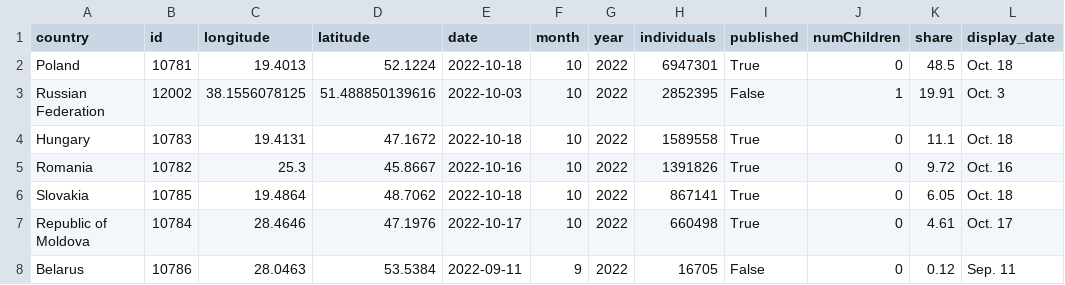
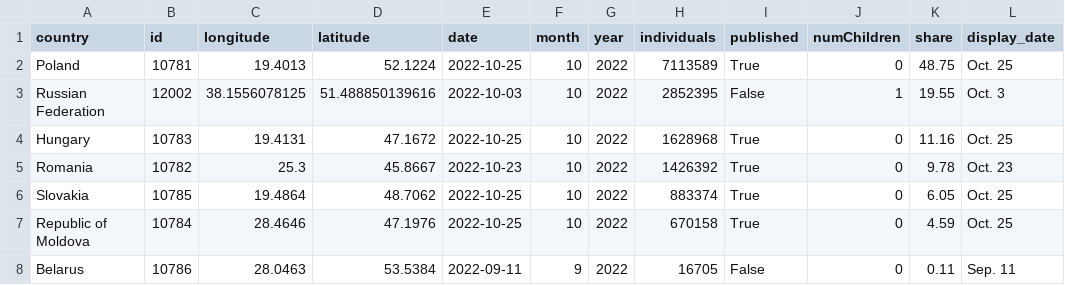
Before and after one commit to gridviz/ukraine-refugees, a CSV file: data/processed/ukraine_refugees_totals_countries.csv, drawn as a sheet.

```diff
--- a/data/processed/ukraine_refugees_totals_countries.csv
+++ b/data/processed/ukraine_refugees_totals_countries.csv
@@ -1,8 +1,8 @@
 country,id,longitude,latitude,date,month,year,individuals,published,numChildren,share,display_date
-Poland,10781,19.4013,52.1224,2022-10-18,10,2022,6947301,True,0,48.5,Oct. 18
-Russian Federation,12002,38.1556078125,51.488850139616,2022-10-03,10,2022,2852395,False,1,19.91,Oct. 3
-Hungary,10783,19.4131,47.1672,2022-10-18,10,2022,1589558,True,0,11.1,Oct. 18
-Romania,10782,25.3,45.8667,2022-10-16,10,2022,1391826,True,0,9.72,Oct. 16
-Slovakia,10785,19.4864,48.7062,2022-10-18,10,2022,867141,True,0,6.05,Oct. 18
-Republic of Moldova,10784,28.4646,47.1976,2022-10-17,10,2022,660498,True,0,4.61,Oct. 17
-Belarus,10786,28.0463,53.5384,2022-09-11,9,2022,16705,False,0,0.12,Sep. 11
+Poland,10781,19.4013,52.1224,2022-10-25,10,2022,7113589,True,0,48.75,Oct. 25
+Russian Federation,12002,38.1556078125,51.488850139616,2022-10-03,10,2022,2852395,False,1,19.55,Oct. 3
+Hungary,10783,19.4131,47.1672,2022-10-25,10,2022,1628968,True,0,11.16,Oct. 25
+Romania,10782,25.3,45.8667,2022-10-23,10,2022,1426392,True,0,9.78,Oct. 23
+Slovakia,10785,19.4864,48.7062,2022-10-25,10,2022,883374,True,0,6.05,Oct. 25
+Republic of Moldova,10784,28.4646,47.1976,2022-10-25,10,2022,670158,True,0,4.59,Oct. 25
+Belarus,10786,28.0463,53.5384,2022-09-11,9,2022,16705,False,0,0.11,Sep. 11
```
Also changed, not shown: data/processed/ukraine_refugees_totals_timeseries.csv.
